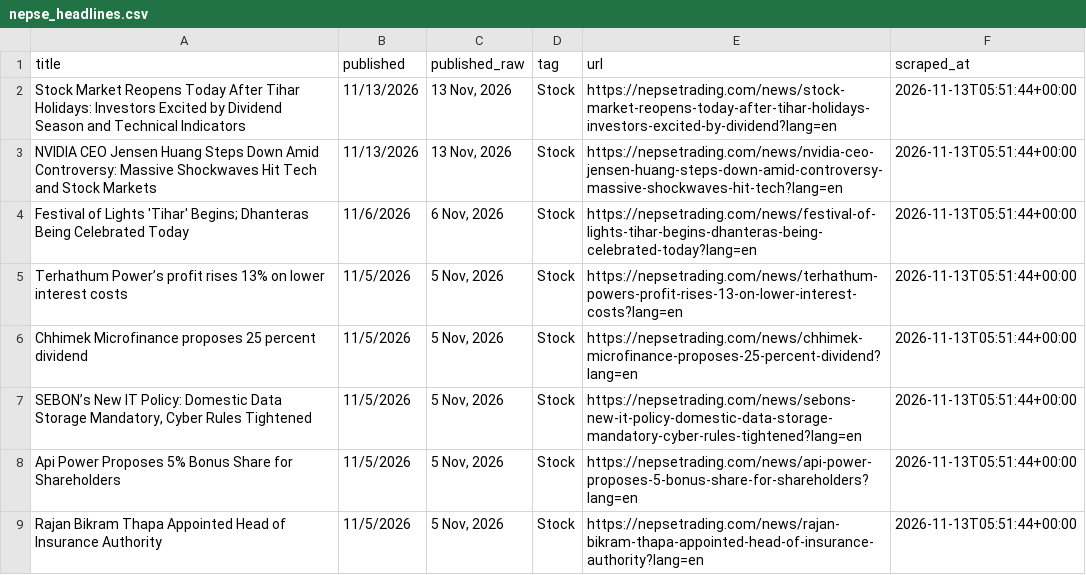
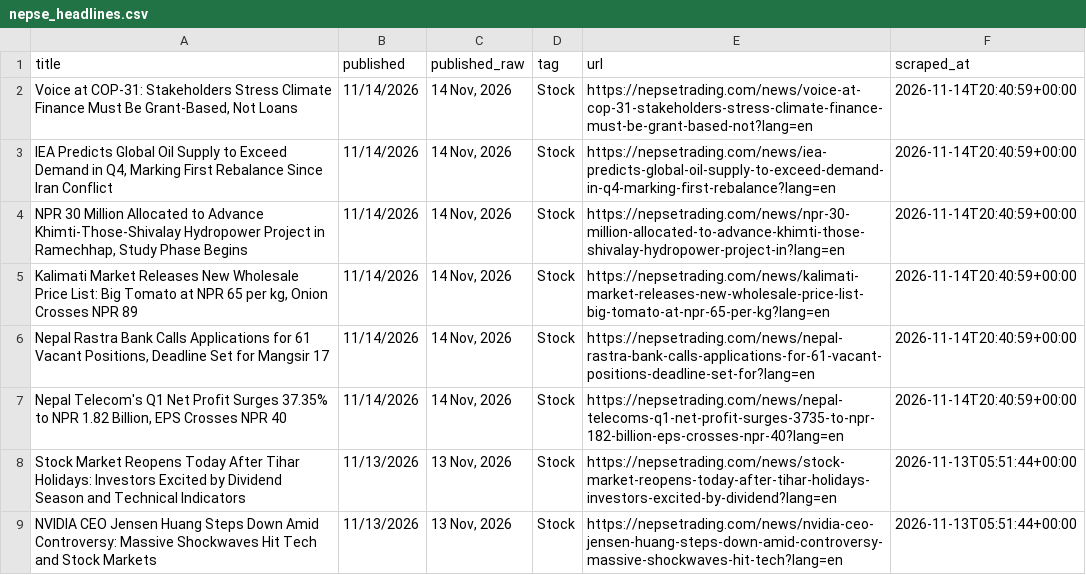
Before and after one commit to Sawan-Mukhiya/NEPSE-news, a CSV file: data/nepse_headlines.csv, drawn as a sheet; only a part is shown; the shorter side is filled out with more unchanged rows; the diff names each change by its address in the sheet, - before the commit and + after, or states it on an @@ line.

```diff
--- a/data/nepse_headlines.csv
+++ b/data/nepse_headlines.csv
+row 2: Voice at COP-31: Stakeholders Stress Climate Finance Must Be Grant-Based, Not Loans | 11/14/2026 | 14 Nov, 2026 | Stock | https://nepsetrading.com/news/voice-at-cop-31-stakeholders-stress-climate-finance-must-be-grant-based-not?lang=en | 2026-11-14T20:40:59+00:00
+row 3: IEA Predicts Global Oil Supply to Exceed Demand in Q4, Marking First Rebalance Since Iran Conflict | 11/14/2026 | 14 Nov, 2026 | Stock | https://nepsetrading.com/news/iea-predicts-global-oil-supply-to-exceed-demand-in-q4-marking-first-rebalance?lang=en | 2026-11-14T20:40:59+00:00
+row 4: NPR 30 Million Allocated to Advance Khimti-Those-Shivalay Hydropower Project in Ramechhap, Study Phase Begins | 11/14/2026 | 14 Nov, 2026 | Stock | https://nepsetrading.com/news/npr-30-million-allocated-to-advance-khimti-those-shivalay-hydropower-project-in?lang=en | 2026-11-14T20:40:59+00:00
+row 5: Kalimati Market Releases New Wholesale Price List: Big Tomato at NPR 65 per kg, Onion Crosses NPR 89 | 11/14/2026 | 14 Nov, 2026 | Stock | https://nepsetrading.com/news/kalimati-market-releases-new-wholesale-price-list-big-tomato-at-npr-65-per-kg?lang=en | 2026-11-14T20:40:59+00:00
+row 6: Nepal Rastra Bank Calls Applications for 61 Vacant Positions, Deadline Set for Mangsir 17 | 11/14/2026 | 14 Nov, 2026 | Stock | https://nepsetrading.com/news/nepal-rastra-bank-calls-applications-for-61-vacant-positions-deadline-set-for?lang=en | 2026-11-14T20:40:59+00:00
+row 7: Nepal Telecom's Q1 Net Profit Surges 37.35% to NPR 1.82 Billion, EPS Crosses NPR 40 | 11/14/2026 | 14 Nov, 2026 | Stock | https://nepsetrading.com/news/nepal-telecoms-q1-net-profit-surges-3735-to-npr-182-billion-eps-crosses-npr-40?lang=en | 2026-11-14T20:40:59+00:00
```
